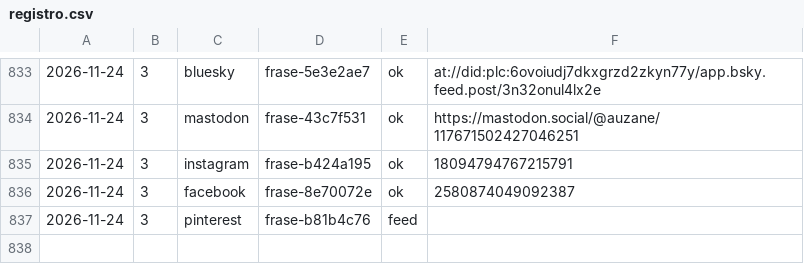
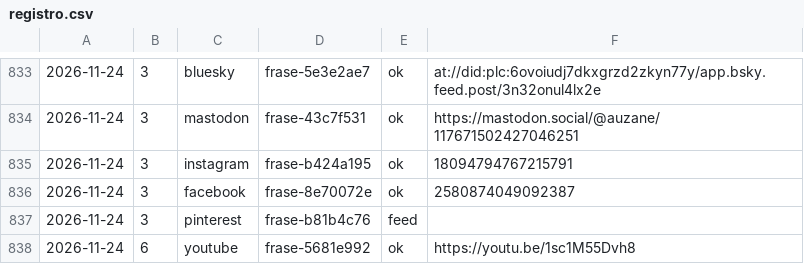
Before and after one commit to aurzane08-coder/aurzane-biblioteca-tareas, a CSV file: marketing/registro.csv, drawn as a sheet; only a part is shown, gaps mark what is left out; the diff names each change by its address in the sheet, - before the commit and + after, or states it on an @@ line.

```diff
--- a/marketing/registro.csv
+++ b/marketing/registro.csv
+row 838: 2026-11-24 | 6 | youtube | frase-5681e992 | ok | https://youtu.be/1sc1M55Dvh8
```
Also changed, not shown: marketing/clics.csv, 10 other files.
